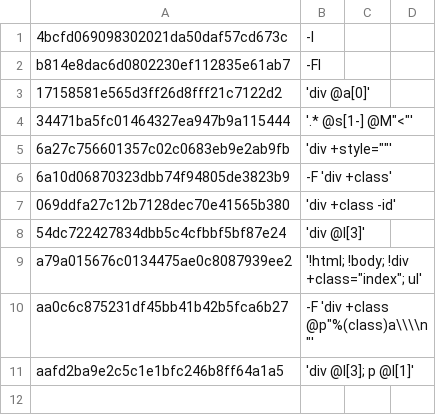
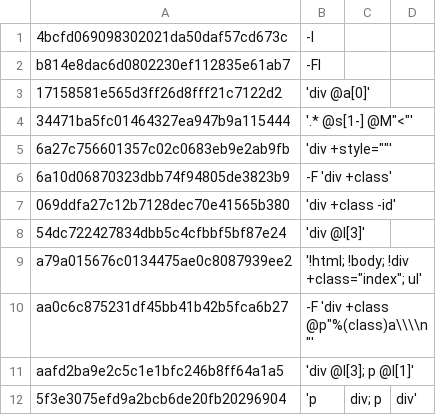
Before and after one commit to TUVIMEN/reliq, a CSV file: test.csv, drawn as a sheet.

Commit message:
repair multiple output patterns matching, and add test for them

```diff
--- a/test.csv
+++ b/test.csv
@@ -11 +11,2 @@ aa0c6c875231df45bb41b42b5fca6b27,-F 'div +class @p"%(class)a\\\\n"'
 aafd2ba9e2c5c1e1bfc246b8ff64a1a5,'div @l[3]; p @l[1]'
+5f3e3075efd9a2bcb6de20fb20296904,'p, div; p, div'
```
Also changed, not shown: 2 other files.
